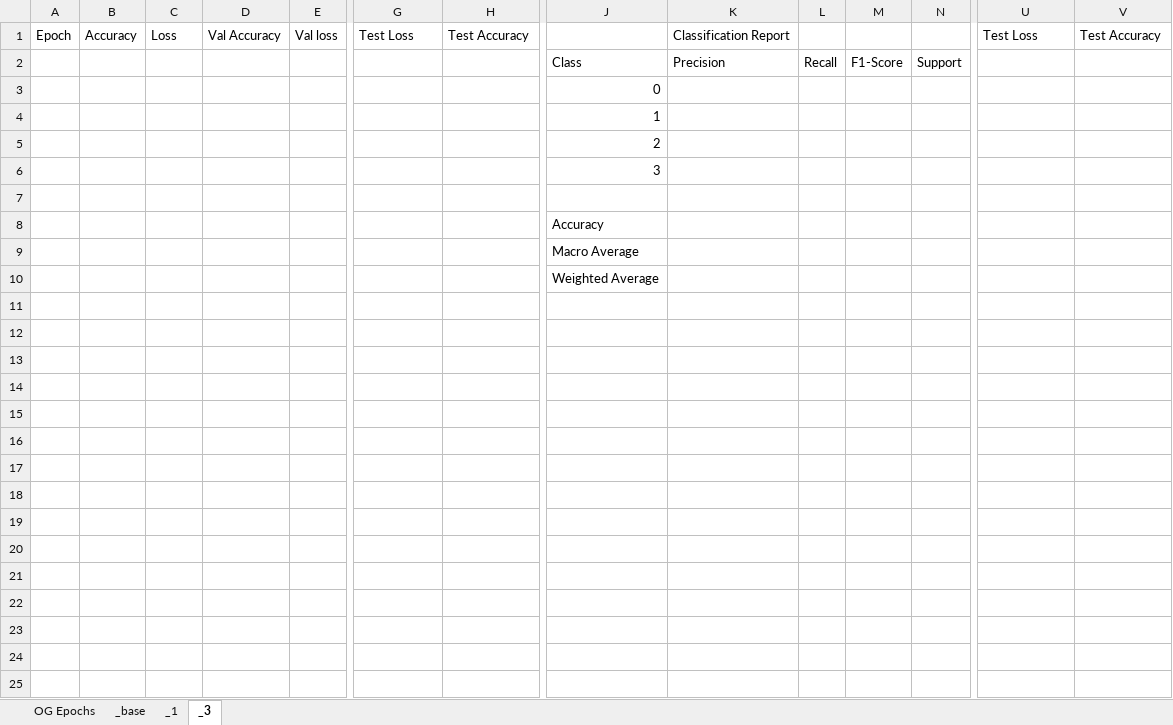
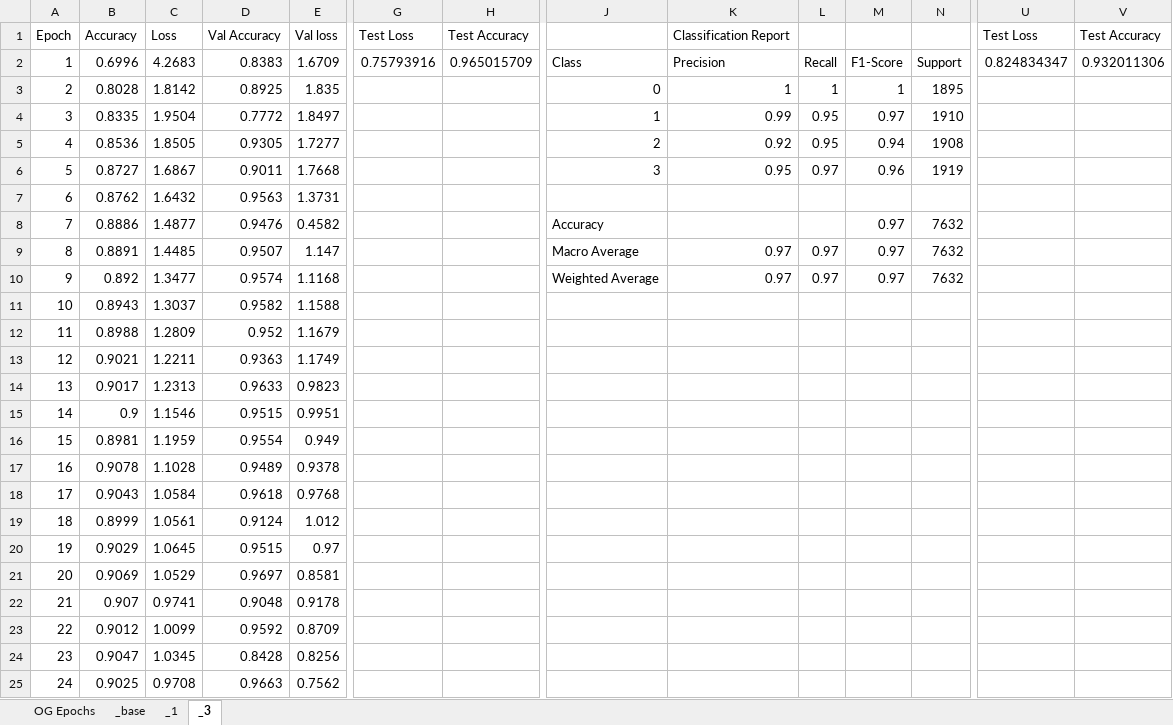
Before and after one commit to Sherchi/DPinML, an Excel workbook: Model Results.xlsx, sheet _3, drawn as a sheet; only a part is shown, gaps mark what is left out; values as stored, in another font and other column widths than the file's, no borders; charts and pictures not drawn; removed rows and columns are numbered as before the commit, all else as after; rows hold the shown columns only; the diff covers the shown part only; the diff names each change by its address in the sheet, - before the commit and + after, or states it on an @@ line.

```diff
--- a/Model Results.xlsx (sheet _3)
+++ b/Model Results.xlsx (sheet _3)
-row 2:  |  |  |  |  |  |  | Class | Precision | Recall | F1-Score | Support
-row 3:  |  |  |  |  |  |  | 0
-row 4:  |  |  |  |  |  |  | 1
-row 5:  |  |  |  |  |  |  | 2
-row 6:  |  |  |  |  |  |  | 3
-row 2: (empty)
+row 2: 1 | 0.6996 | 4.2683 | 0.8383 | 1.6709 | 0.75793916 | 0.965015709 | Class | Precision | Recall | F1-Score | Support | 0.824834347 | 0.932011306
-row 8:  |  |  |  |  |  |  | Accuracy
-row 9:  |  |  |  |  |  |  | Macro Average
-row 10:  |  |  |  |  |  |  | Weighted Average
+row 3: 2 | 0.8028 | 1.8142 | 0.8925 | 1.835 |  |  | 0 | 1 | 1 | 1 | 1895
+row 4: 3 | 0.8335 | 1.9504 | 0.7772 | 1.8497 |  |  | 1 | 0.99 | 0.95 | 0.97 | 1910
+row 5: 4 | 0.8536 | 1.8505 | 0.9305 | 1.7277 |  |  | 2 | 0.92 | 0.95 | 0.94 | 1908
+row 6: 5 | 0.8727 | 1.6867 | 0.9011 | 1.7668 |  |  | 3 | 0.95 | 0.97 | 0.96 | 1919
+row 7: 6 | 0.8762 | 1.6432 | 0.9563 | 1.3731
+row 8: 7 | 0.8886 | 1.4877 | 0.9476 | 0.4582 |  |  | Accuracy |  |  | 0.97 | 7632
+row 9: 8 | 0.8891 | 1.4485 | 0.9507 | 1.147 |  |  | Macro Average | 0.97 | 0.97 | 0.97 | 7632
+row 10: 9 | 0.892 | 1.3477 | 0.9574 | 1.1168 |  |  | Weighted Average | 0.97 | 0.97 | 0.97 | 7632
+row 11: 10 | 0.8943 | 1.3037 | 0.9582 | 1.1588
+row 12: 11 | 0.8988 | 1.2809 | 0.952 | 1.1679
+row 13: 12 | 0.9021 | 1.2211 | 0.9363 | 1.1749
+row 14: 13 | 0.9017 | 1.2313 | 0.9633 | 0.9823
+row 15: 14 | 0.9 | 1.1546 | 0.9515 | 0.9951
+row 16: 15 | 0.8981 | 1.1959 | 0.9554 | 0.949
+row 17: 16 | 0.9078 | 1.1028 | 0.9489 | 0.9378
+row 18: 17 | 0.9043 | 1.0584 | 0.9618 | 0.9768
+row 19: 18 | 0.8999 | 1.0561 | 0.9124 | 1.012
+row 20: 19 | 0.9029 | 1.0645 | 0.9515 | 0.97
+row 21: 20 | 0.9069 | 1.0529 | 0.9697 | 0.8581
+row 22: 21 | 0.907 | 0.9741 | 0.9048 | 0.9178
+row 23: 22 | 0.9012 | 1.0099 | 0.9592 | 0.8709
+row 24: 23 | 0.9047 | 1.0345 | 0.8428 | 0.8256
+row 25: 24 | 0.9025 | 0.9708 | 0.9663 | 0.7562
```
Also changed, not shown: 5 added rows elsewhere in this sheet, charts or pictures, 3 other files.
